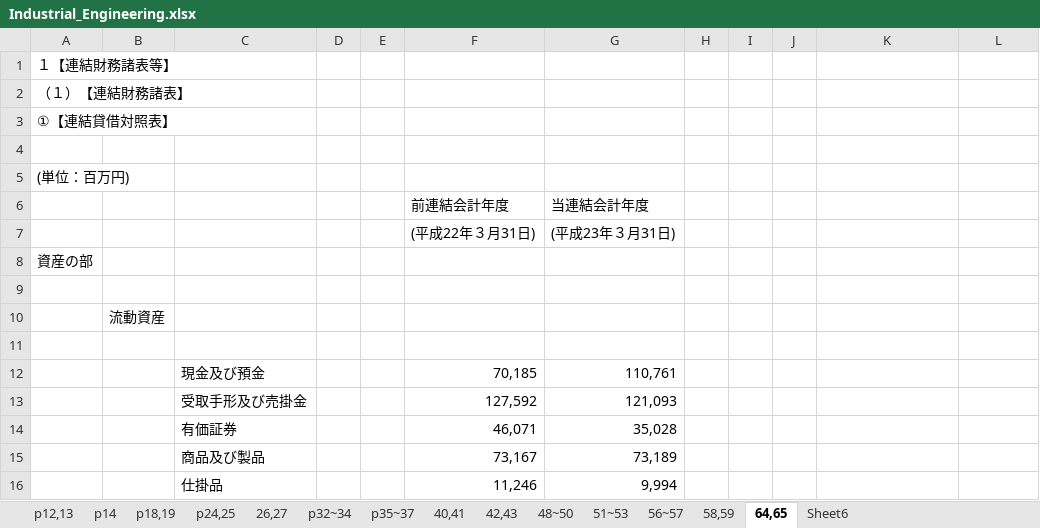
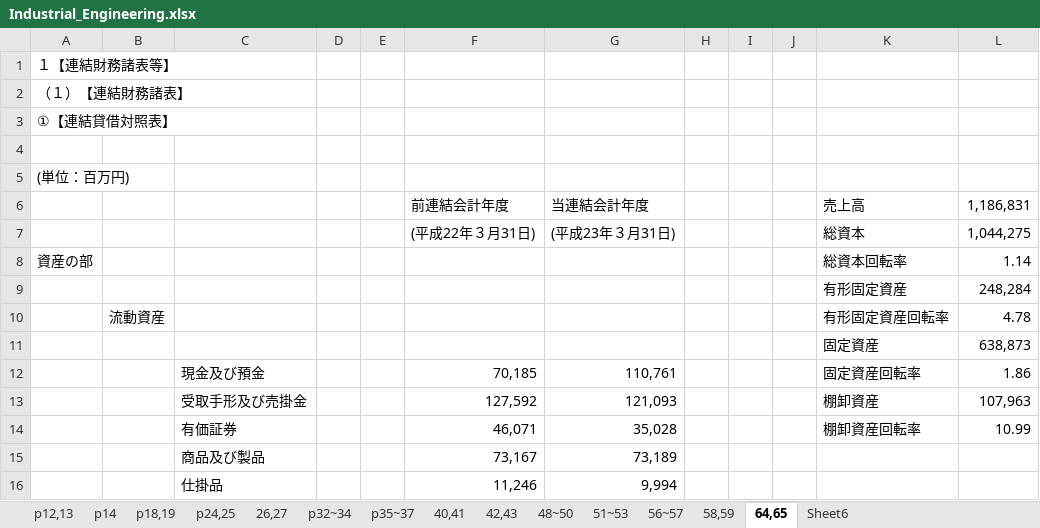
Before and after one commit to niwanowa/Industrial_Engineering, an Excel workbook: Industrial_Engineering.xlsx, sheet 64,65, drawn as a sheet; only a part is shown; values as stored, in another font and other column widths than the file's, no borders; removed rows and columns are numbered as before the commit, all else as after; the diff names each change by its address in the sheet, - before the commit and + after, or states it on an @@ line.

```diff
--- a/Industrial_Engineering.xlsx (sheet 64,65)
+++ b/Industrial_Engineering.xlsx (sheet 64,65)
-K6: (empty)
+K6: 売上高
-L6: (empty)
+L6: 1,186,831
-K7 (売上高): (empty)
+K7 (売上高): 総資本
-L7 (1,186,831): (empty)
+L7 (1,186,831): 1,044,275
-K8 (売上高): (empty)
+K8 (売上高): 総資本回転率
-L8 (1,186,831): (empty)
+L8 (1,186,831): 1.14
-row 9: (empty)
+row 9:  |  |  |  |  |  |  |  |  |  | 有形固定資産 | 248,284
-row 10:  | 流動資産
-row 10: (empty)
+row 10:  | 流動資産 |  |  |  |  |  |  |  |  | 有形固定資産回転率 | 4.78
+row 11:  |  |  |  |  |  |  |  |  |  | 固定資産 | 638,873
-K12 (売上高): (empty)
+K12 (売上高): 固定資産回転率
-L12 (1,186,831): (empty)
+L12 (1,186,831): 1.86
-K13 (売上高): (empty)
+K13 (売上高): 棚卸資産
-L13 (1,186,831): (empty)
+L13 (1,186,831): 107,963
-K14 (売上高): (empty)
+K14 (売上高): 棚卸資産回転率
-L14 (1,186,831): (empty)
+L14 (1,186,831): 10.99
```
Also changed, not shown: sheet 58,59, sheet 48~50, sheet 51~53, sheet 56~57, 29 other files.
